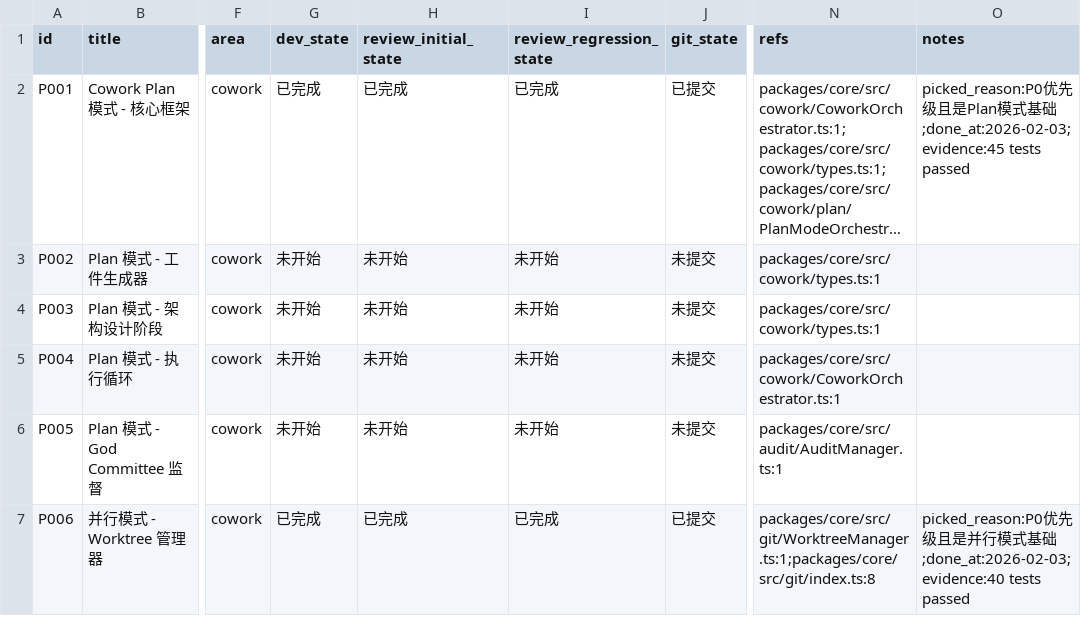
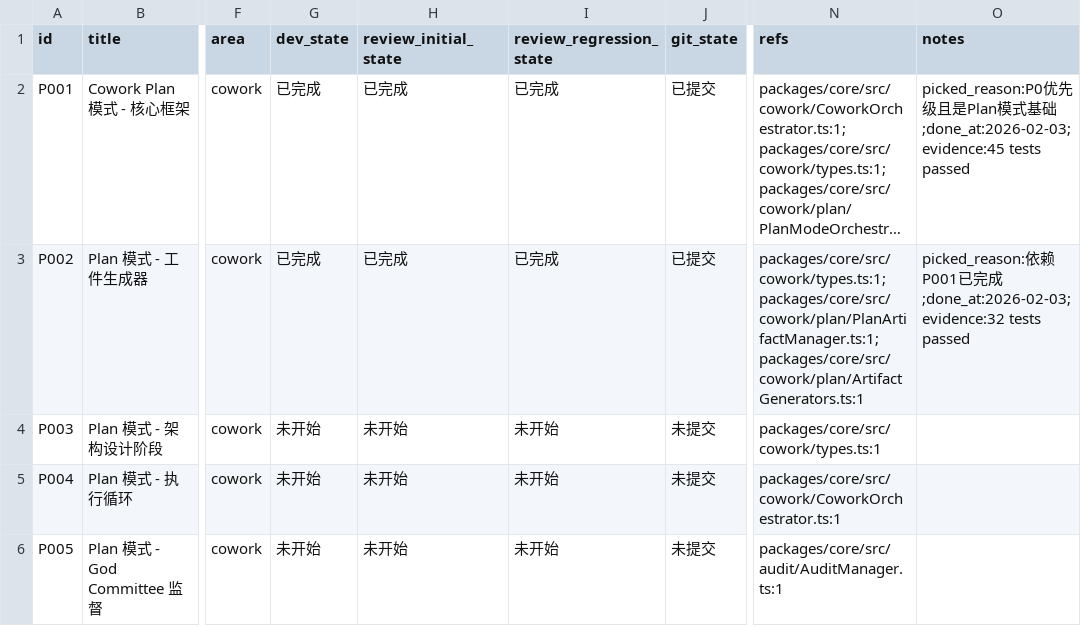
Before and after one commit to XingLingQAQ/Codeflow, a CSV file: issues/2026-02-03_cowork-enhancement-plan.csv, drawn as a sheet; only a part is shown, gaps mark what is left out; the shorter side is filled out with more unchanged rows; long unchanged cells end in …; the diff names each change by its address in the sheet, - before the commit and + after, or states it on an @@ line.

```diff
--- a/issues/2026-02-03_cowork-enhancement-plan.csv
+++ b/issues/2026-02-03_cowork-enhancement-plan.csv
-G3 (dev_state): 未开始
+G3 (dev_state): 已完成
-H3 (review_initial_state): 未开始
+H3 (review_initial_state): 已完成
-I3 (review_regression_state): 未开始
+I3 (review_regression_state): 已完成
-J3 (git_state): 未提交
+J3 (git_state): 已提交
-N3 (refs): packages/core/src/cowork/types.ts:1
+N3 (refs): packages/core/src/cowork/types.ts:1;packages/core/src/cowork/plan/PlanArtifactManager.ts:1;packages/core/src/cowork/plan/ArtifactGenerators.ts:1
-O3 (notes): (empty)
+O3 (notes): picked_reason:依赖P001已完成;done_at:2026-02-03;evidence:32 tests passed
```
Also changed, not shown: 3 other files.
